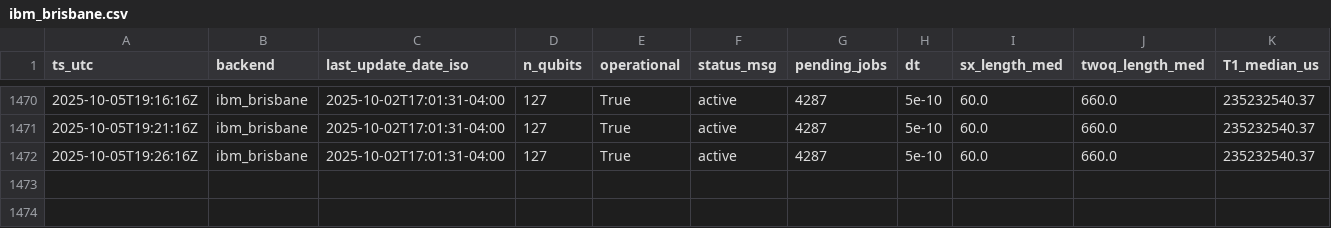
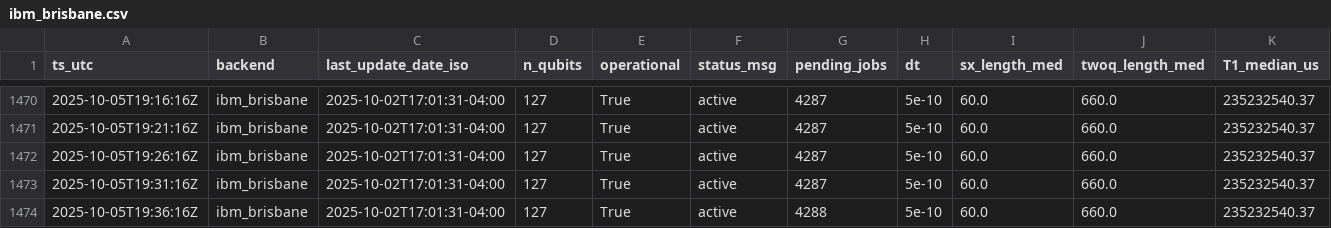
Before and after one commit to LXY-princess/TransCache, a CSV file: figs/v17_polling/backends/ibm_brisbane.csv, drawn as a sheet; only a part is shown, gaps mark what is left out; rows hold the shown columns only; the diff names each change by its address in the sheet, - before the commit and + after, or states it on an @@ line.

```diff
--- a/figs/v17_polling/backends/ibm_brisbane.csv
+++ b/figs/v17_polling/backends/ibm_brisbane.csv
+row 1473: 2025-10-05T19:31:16Z | ibm_brisbane | 2025-10-02T17:01:31-04:00 | 127 | True | active | 4287 | 5e-10 | 60.0 | 660.0 | 235232540.37
+row 1474: 2025-10-05T19:36:16Z | ibm_brisbane | 2025-10-02T17:01:31-04:00 | 127 | True | active | 4288 | 5e-10 | 60.0 | 660.0 | 235232540.37
```
Also changed, not shown: figs/v17_polling/backends/ibm_torino.csv, 1 other file.
